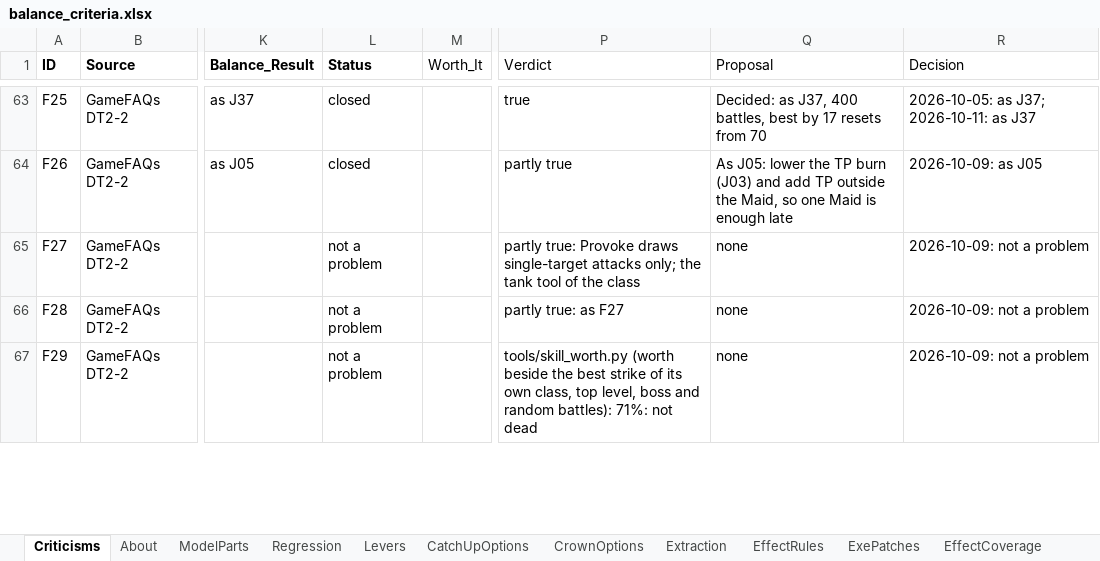
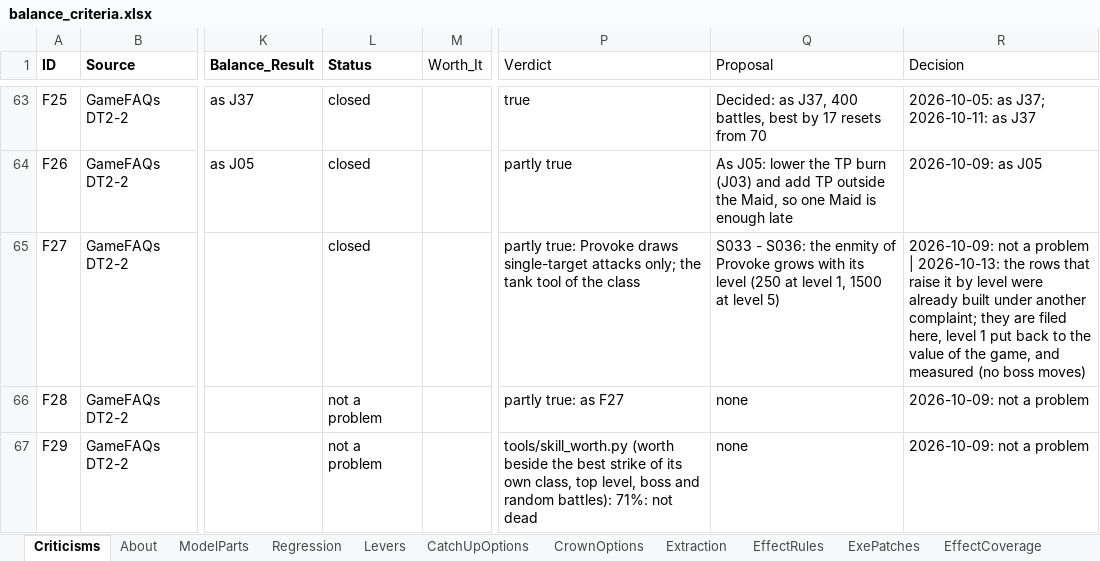
Before and after one commit to Asaad-E/DungeonTravelers_2_2_qol_balance_mod, an Excel workbook: data_tables/balance_criteria.xlsx, sheet Criticisms, drawn as a sheet; only a part is shown, gaps mark what is left out; values as stored, in another font and other column widths than the file's, no borders; the diff names each change by its address in the sheet, - before the commit and + after, or states it on an @@ line.

```diff
--- a/data_tables/balance_criteria.xlsx (sheet Criticisms)
+++ b/data_tables/balance_criteria.xlsx (sheet Criticisms)
-L65 (Status): not a problem
+L65 (Status): closed
-Q65 (Proposal): none
+Q65 (Proposal): S033 - S036: the enmity of Provoke grows with its level (250 at level 1, 1500 at level 5)
-R65 (Decision): …a problem
+R65 (Decision): …a problem | 2026-10-13: the rows that raise it by level were already built under another complaint; they are filed here, level 1 put back to the value of the game, and measured (no boss moves)
```
Also changed, not shown: data_tables/balance_changes.xlsx, data_tables/qol_enchant_text.xlsx, 5 other files.
